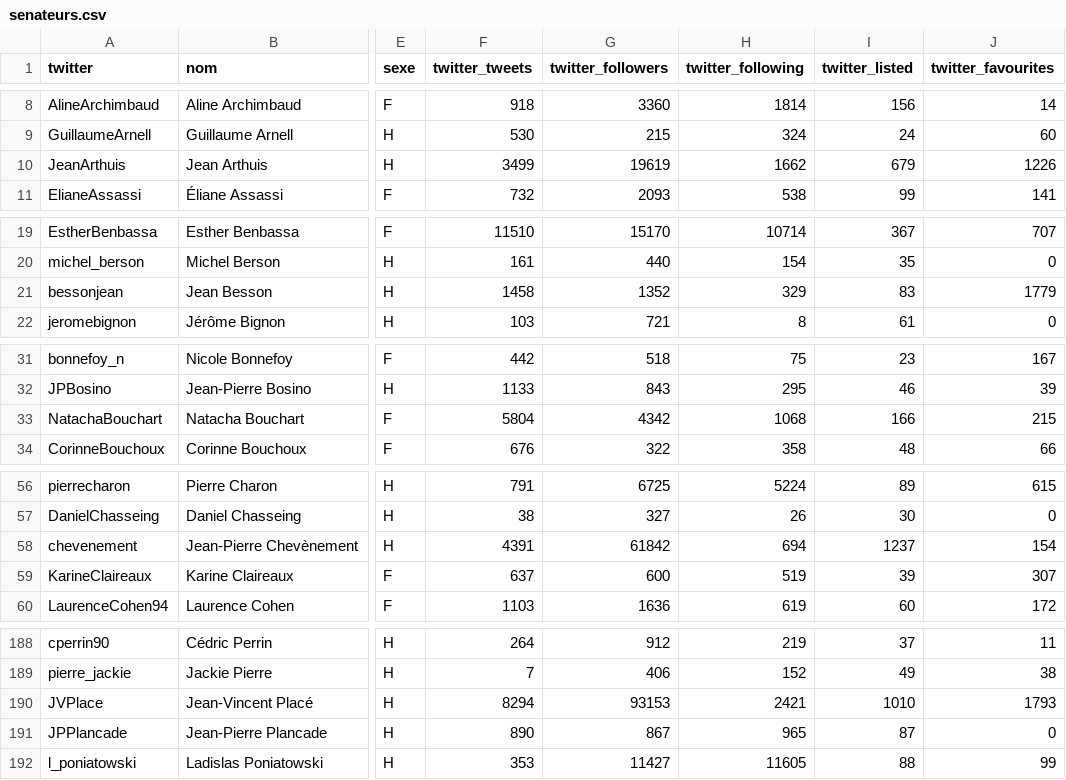
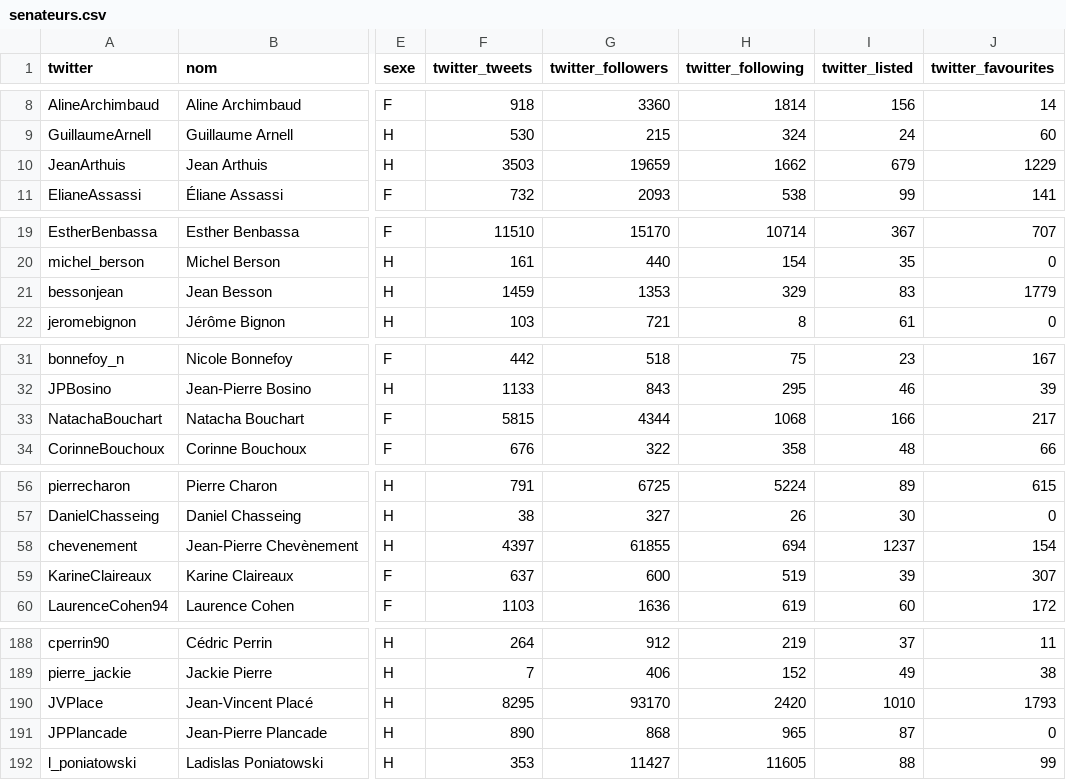
Before and after one commit to regardscitoyens/twitter-parlementaires, a CSV file: data/senateurs.csv, drawn as a sheet; only a part is shown, gaps mark what is left out; the diff covers the shown part only; the diff names each change by its address in the sheet, - before the commit and + after, or states it on an @@ line.

```diff
--- a/data/senateurs.csv
+++ b/data/senateurs.csv
-F10 (twitter_tweets): 3499
+F10 (twitter_tweets): 3503
-G10 (twitter_followers): 19619
+G10 (twitter_followers): 19659
-J10 (twitter_favourites): 1226
+J10 (twitter_favourites): 1229
-F21 (twitter_tweets): 1458
+F21 (twitter_tweets): 1459
-G21 (twitter_followers): 1352
+G21 (twitter_followers): 1353
-F33 (twitter_tweets): 5804
+F33 (twitter_tweets): 5815
-G33 (twitter_followers): 4342
+G33 (twitter_followers): 4344
-J33 (twitter_favourites): 215
+J33 (twitter_favourites): 217
-F58 (twitter_tweets): 4391
+F58 (twitter_tweets): 4397
-G58 (twitter_followers): 61842
+G58 (twitter_followers): 61855
-F190 (twitter_tweets): 8294
+F190 (twitter_tweets): 8295
-G190 (twitter_followers): 93153
+G190 (twitter_followers): 93170
-H190 (twitter_following): 2421
+H190 (twitter_following): 2420
-G191 (twitter_followers): 867
+G191 (twitter_followers): 868
```
Also changed, not shown: 5 edited cells elsewhere in this file, data/deputes.csv, 2 other files.
